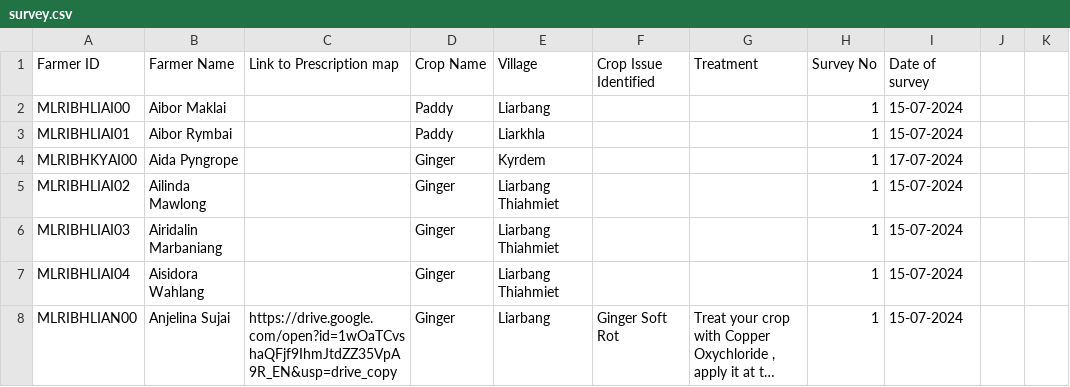
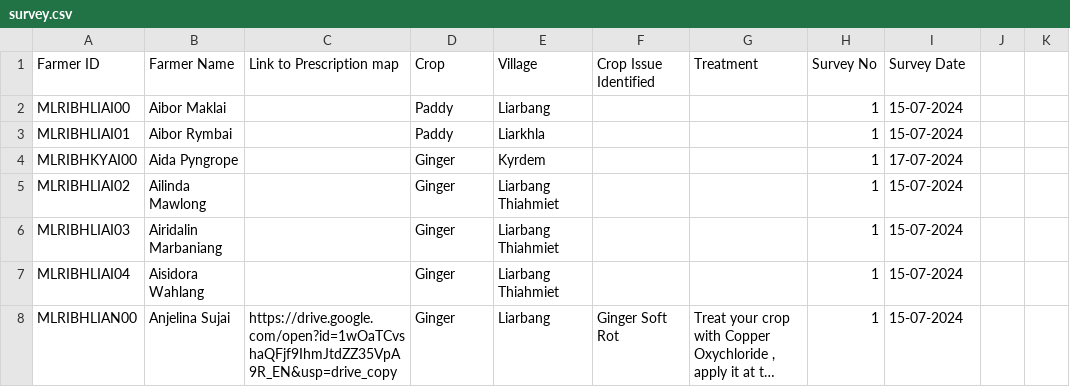
Before and after one commit to bharatrohan2016/svm-dashboard-backend, a CSV file: public/survey.csv, drawn as a sheet; only a part is shown; long unchanged cells end in …; the diff names each change by its address in the sheet, - before the commit and + after, or states it on an @@ line.

```diff
--- a/public/survey.csv
+++ b/public/survey.csv
-D1: Crop Name
+D1: Crop
-I1: Date of survey
+I1: Survey Date
```
Also changed, not shown: public/crop.csv, public/farmerdetails.csv, 3 other files.
